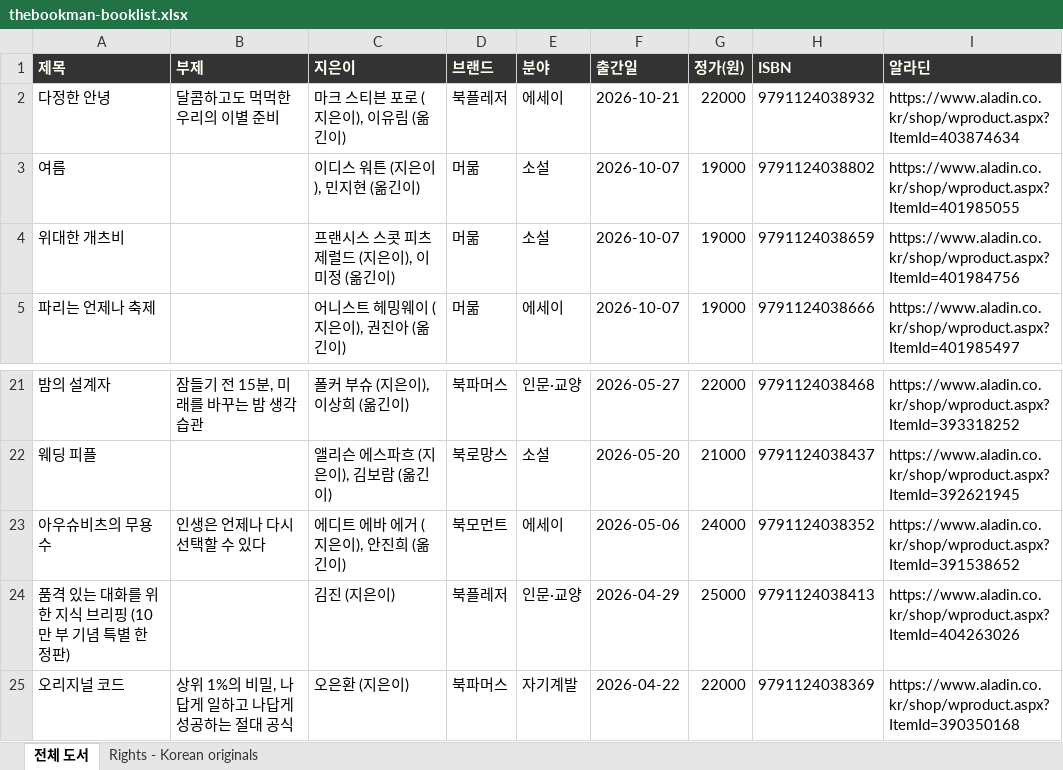
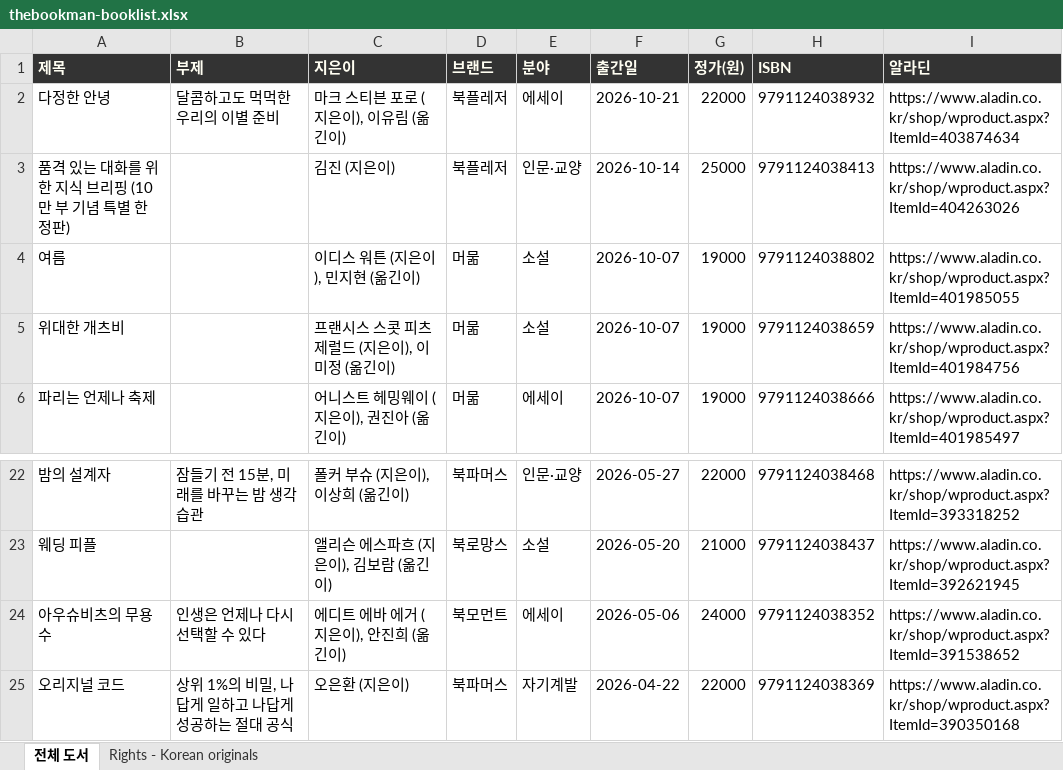
Before and after one commit to thebookmangroup/thebookmangroup.github.io, an Excel workbook: files/thebookman-booklist.xlsx, sheet 전체 도서, drawn as a sheet; only a part is shown, gaps mark what is left out; values as stored, in another font and other column widths than the file's, no borders; removed rows and columns are numbered as before the commit, all else as after; the diff names each change by its address in the sheet, - before the commit and + after, or states it on an @@ line.

```diff
--- a/files/thebookman-booklist.xlsx (sheet 전체 도서)
+++ b/files/thebookman-booklist.xlsx (sheet 전체 도서)
+row 3: 품격 있는 대화를 위한 지식 브리핑 (10만 부 기념 특별 한정판) |  | 김진 (지은이) | 북플레저 | 인문·교양 | 2026-10-14 | 25000 | 9791124038413 | https://www.aladin.co.kr/shop/wproduct.aspx?ItemId=404263026
-row 24: 품격 있는 대화를 위한 지식 브리핑 (10만 부 기념 특별 한정판) |  | 김진 (지은이) | 북플레저 | 인문·교양 | 2026-04-29 | 25000 | 9791124038413 | https://www.aladin.co.kr/shop/wproduct.aspx?ItemId=404263026
```
Also changed, not shown: sheet Rights - Korean originals, 11 other files.
